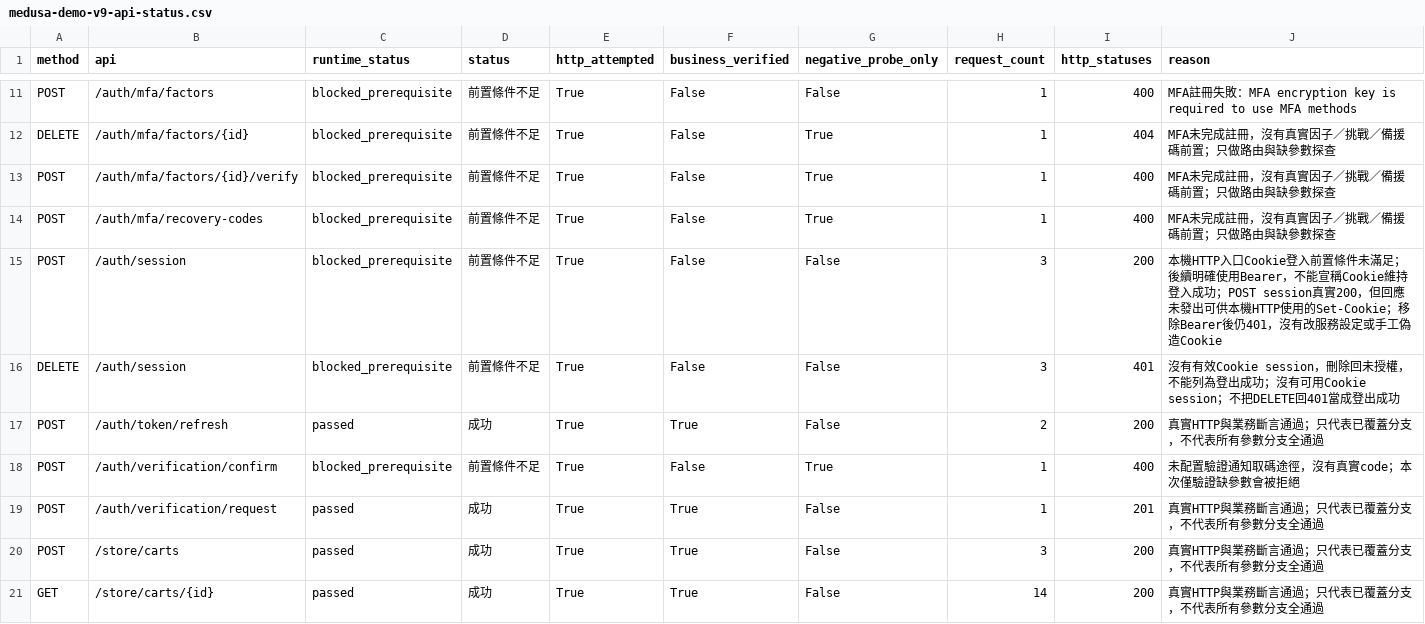
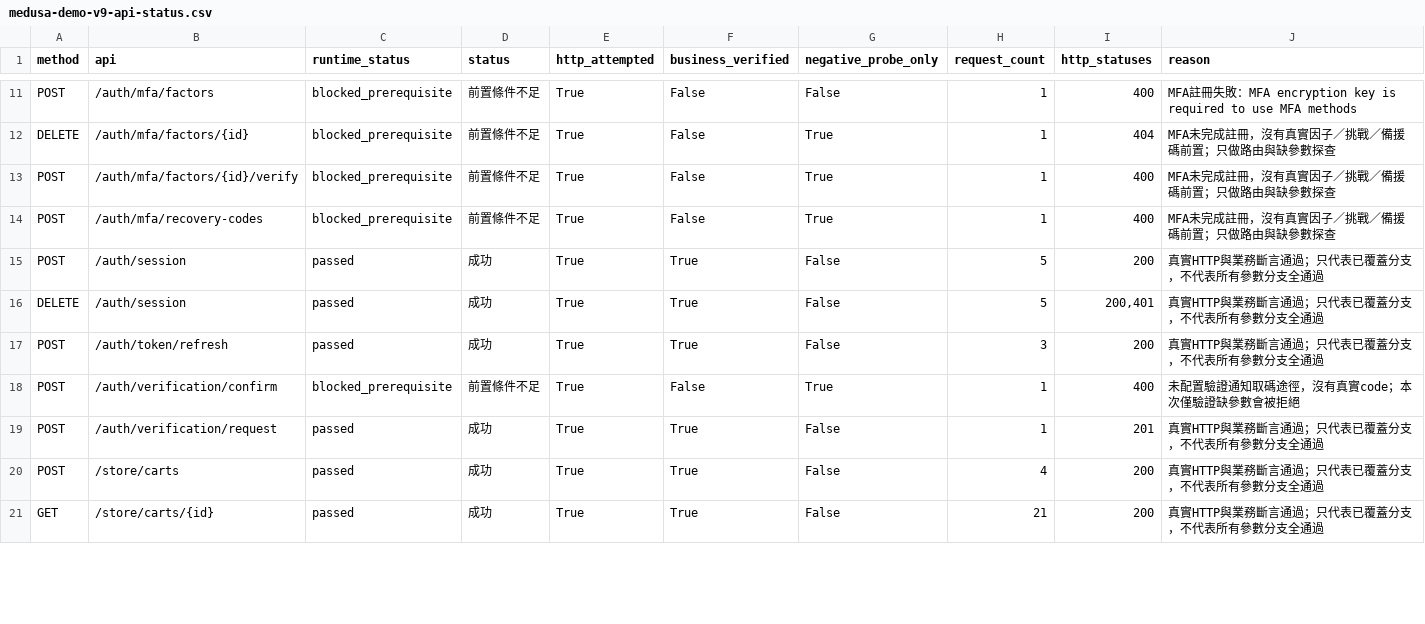
Before and after one commit to 112ab0054/MSDSS, a CSV file: sentinel/local-platforms/reports/medusa-demo-v9-api-status.csv, drawn as a sheet; only a part is shown, gaps mark what is left out; the diff covers the shown part only.

Commit message:
依原 API 文件復核 Medusa 32 項並補通 HTTPS 與訂單移轉

```diff
--- a/sentinel/local-platforms/reports/medusa-demo-v9-api-status.csv
+++ b/sentinel/local-platforms/reports/medusa-demo-v9-api-status.csv
@@ -14,8 +14,8 @@ POST,/auth/mfa/factors/{id}/verify,blocked_prerequisite,前置條件不足,True,
 POST,/auth/mfa/recovery-codes,blocked_prerequisite,前置條件不足,True,False,True,1,400,MFA未完成註冊，沒有真實因子／挑戰／備援碼前置；只做路由與缺參數探查
-POST,/auth/session,blocked_prerequisite,前置條件不足,True,False,False,3,200,本機HTTP入口Cookie登入前置條件未滿足；後續明確使用Bearer，不能宣稱Cookie維持登入成功；POST session真實200，但回應未發出可供本機HTTP使用的Set-Cookie；移除Bearer後仍401，沒有改服務設定或手工偽造Cookie
-DELETE,/auth/session,blocked_prerequisite,前置條件不足,True,False,False,3,401,沒有有效Cookie session，刪除回未授權，不能列為登出成功；沒有可用Cookie session；不把DELETE回401當成登出成功
-POST,/auth/token/refresh,passed,成功,True,True,False,2,200,真實HTTP與業務斷言通過；只代表已覆蓋分支，不代表所有參數分支全通過
+POST,/auth/session,passed,成功,True,True,False,5,200,真實HTTP與業務斷言通過；只代表已覆蓋分支，不代表所有參數分支全通過
+DELETE,/auth/session,passed,成功,True,True,False,5,"200,401",真實HTTP與業務斷言通過；只代表已覆蓋分支，不代表所有參數分支全通過
+POST,/auth/token/refresh,passed,成功,True,True,False,3,200,真實HTTP與業務斷言通過；只代表已覆蓋分支，不代表所有參數分支全通過
 POST,/auth/verification/confirm,blocked_prerequisite,前置條件不足,True,False,True,1,400,未配置驗證通知取碼途徑，沒有真實code；本次僅驗證缺參數會被拒絕
 POST,/auth/verification/request,passed,成功,True,True,False,1,201,真實HTTP與業務斷言通過；只代表已覆蓋分支，不代表所有參數分支全通過
-POST,/store/carts,passed,成功,True,True,False,3,200,真實HTTP與業務斷言通過；只代表已覆蓋分支，不代表所有參數分支全通過
-GET,/store/carts/{id},passed,成功,True,True,False,14,200,真實HTTP與業務斷言通過；只代表已覆蓋分支，不代表所有參數分支全通過
+POST,/store/carts,passed,成功,True,True,False,4,200,真實HTTP與業務斷言通過；只代表已覆蓋分支，不代表所有參數分支全通過
+GET,/store/carts/{id},passed,成功,True,True,False,21,200,真實HTTP與業務斷言通過；只代表已覆蓋分支，不代表所有參數分支全通過
```
Also changed, not shown: 66 edited cells elsewhere in this file, 35 other files.
